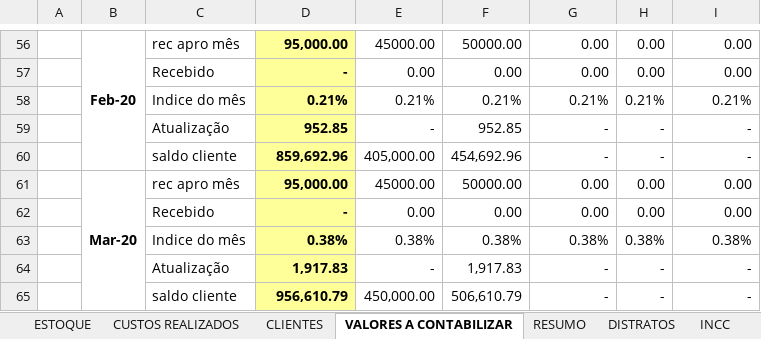
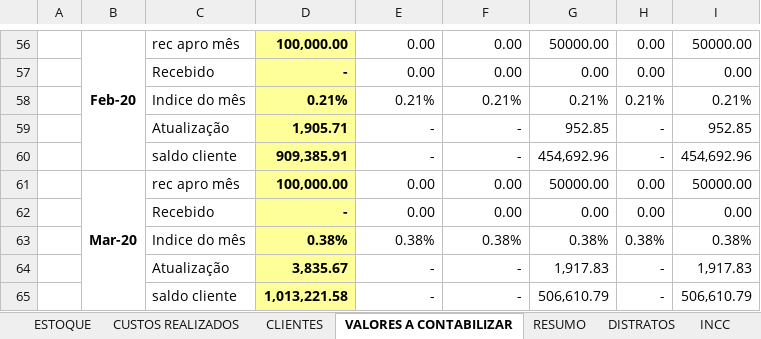
Before and after one commit to nomarine/paytrack, an Excel workbook: CONTROLE DE PAGAMENTO - EMPREENDIMENTO X.xlsm, sheet VALORES A CONTABILIZAR, drawn as a sheet; only a part is shown, gaps mark what is left out; values as stored, in another font and other column widths than the file's, no borders; the diff covers the shown part only; the diff names each change by its address in the sheet, - before the commit and + after, or states it on an @@ line.

```diff
--- a/CONTROLE DE PAGAMENTO - EMPREENDIMENTO X.xlsm (sheet VALORES A CONTABILIZAR)
+++ b/CONTROLE DE PAGAMENTO - EMPREENDIMENTO X.xlsm (sheet VALORES A CONTABILIZAR)
-D56: 95,000.00
+D56: 100,000.00
-E56: 45000.00
+E56: 0.00
-F56: 50000.00
+F56: 0.00
-G56: 0.00
+G56: 50000.00
-I56: 0.00
+I56: 50000.00
-D59: 952.85
+D59: 1,905.71
-F59: 952.85
+F59: -
-G59: -
+G59: 952.85
-I59: -
+I59: 952.85
-D60: 859,692.96
+D60: 909,385.91
-E60: 405,000.00
+E60: -
-F60: 454,692.96
+F60: -
-G60: -
+G60: 454,692.96
-I60: -
+I60: 454,692.96
-D61: 95,000.00
+D61: 100,000.00
-E61: 45000.00
+E61: 0.00
-F61: 50000.00
+F61: 0.00
-G61: 0.00
+G61: 50000.00
-I61: 0.00
+I61: 50000.00
-D64: 1,917.83
+D64: 3,835.67
-F64: 1,917.83
+F64: -
-G64: -
+G64: 1,917.83
-I64: -
+I64: 1,917.83
-D65: 956,610.79
+D65: 1,013,221.58
-E65: 450,000.00
+E65: -
-F65: 506,610.79
+F65: -
-G65: -
+G65: 506,610.79
-I65: -
+I65: 506,610.79
```
Also changed, not shown: 424 edited cells elsewhere in this sheet, sheet CLIENTES, sheet RESUMO, other sheet tabs, formulas that keep their value, hidden cells, RECEBIMENTO OUTUBRO DE 2022.xlsx.
